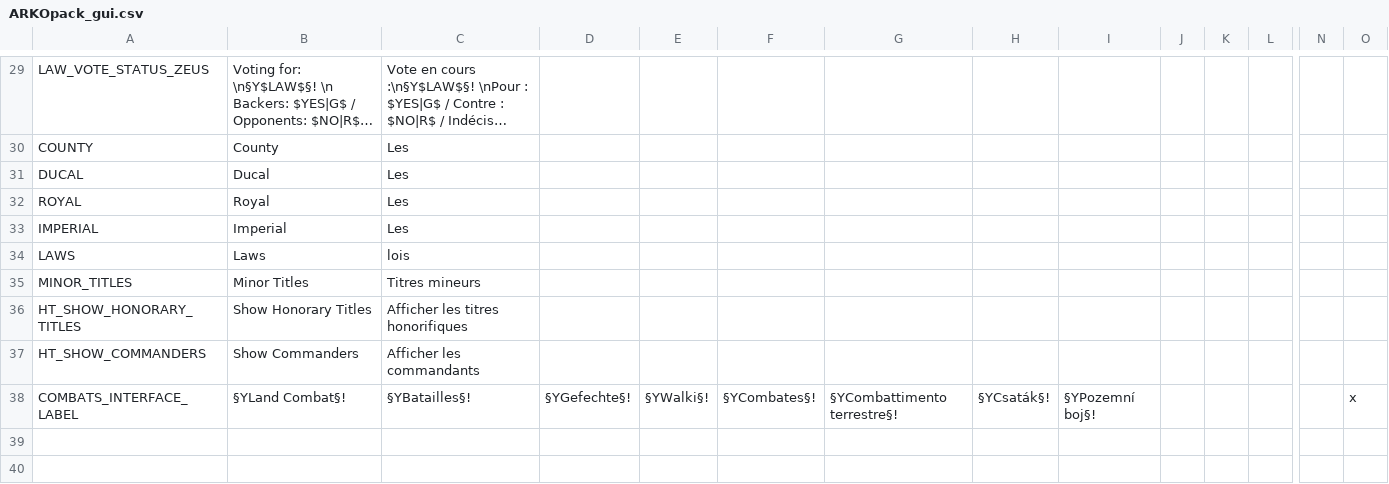
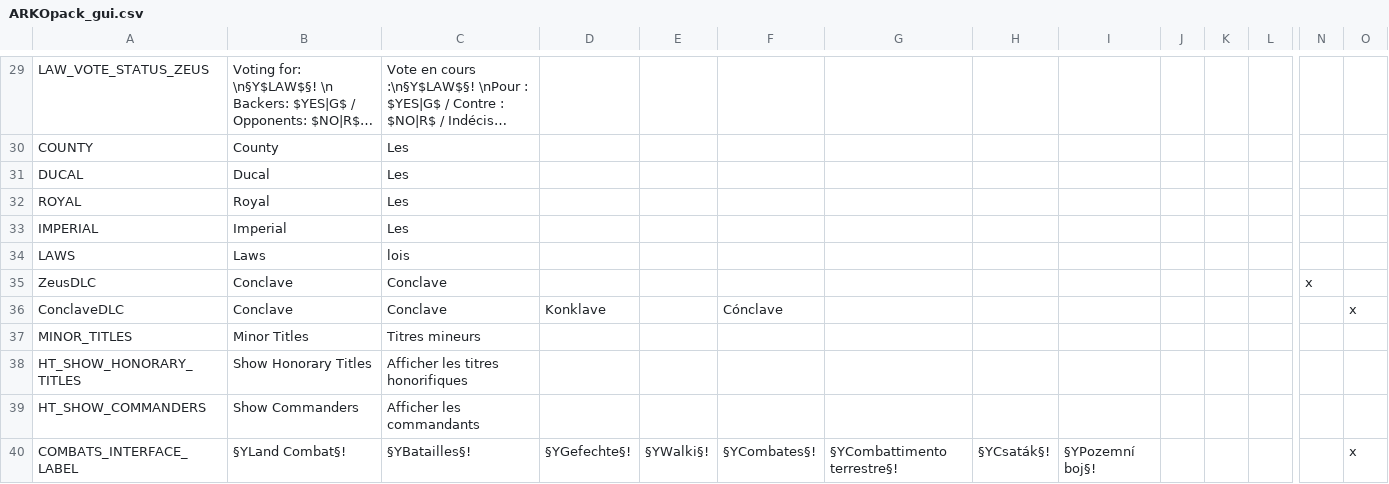
Before and after one commit to ArkoG/ARKOpack, a CSV file: ARKOpack_Interface/localisation/ARKOpack_gui.csv, drawn as a sheet; only a part is shown, gaps mark what is left out; long unchanged cells end in …; rows hold the shown columns only; the diff names each change by its address in the sheet, - before the commit and + after, or states it on an @@ line.

```diff
--- a/ARKOpack_Interface/localisation/ARKOpack_gui.csv
+++ b/ARKOpack_Interface/localisation/ARKOpack_gui.csv
+row 35: ZeusDLC | Conclave | Conclave |  |  |  |  |  |  |  |  |  | x
+row 36: ConclaveDLC | Conclave | Conclave | Konklave |  | Cónclave |  |  |  |  |  |  |  | x
```
Also changed, not shown: 12 other files.
